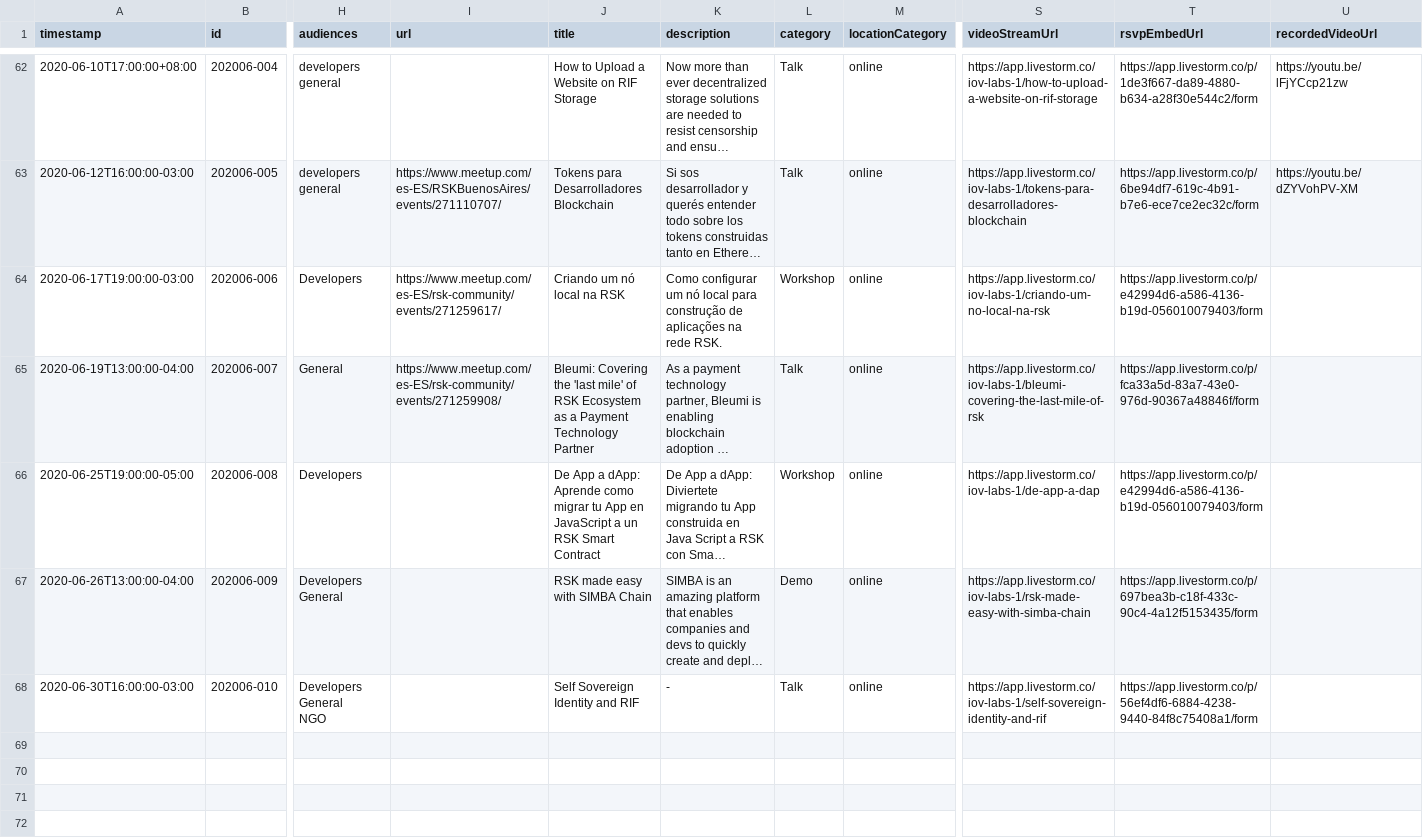
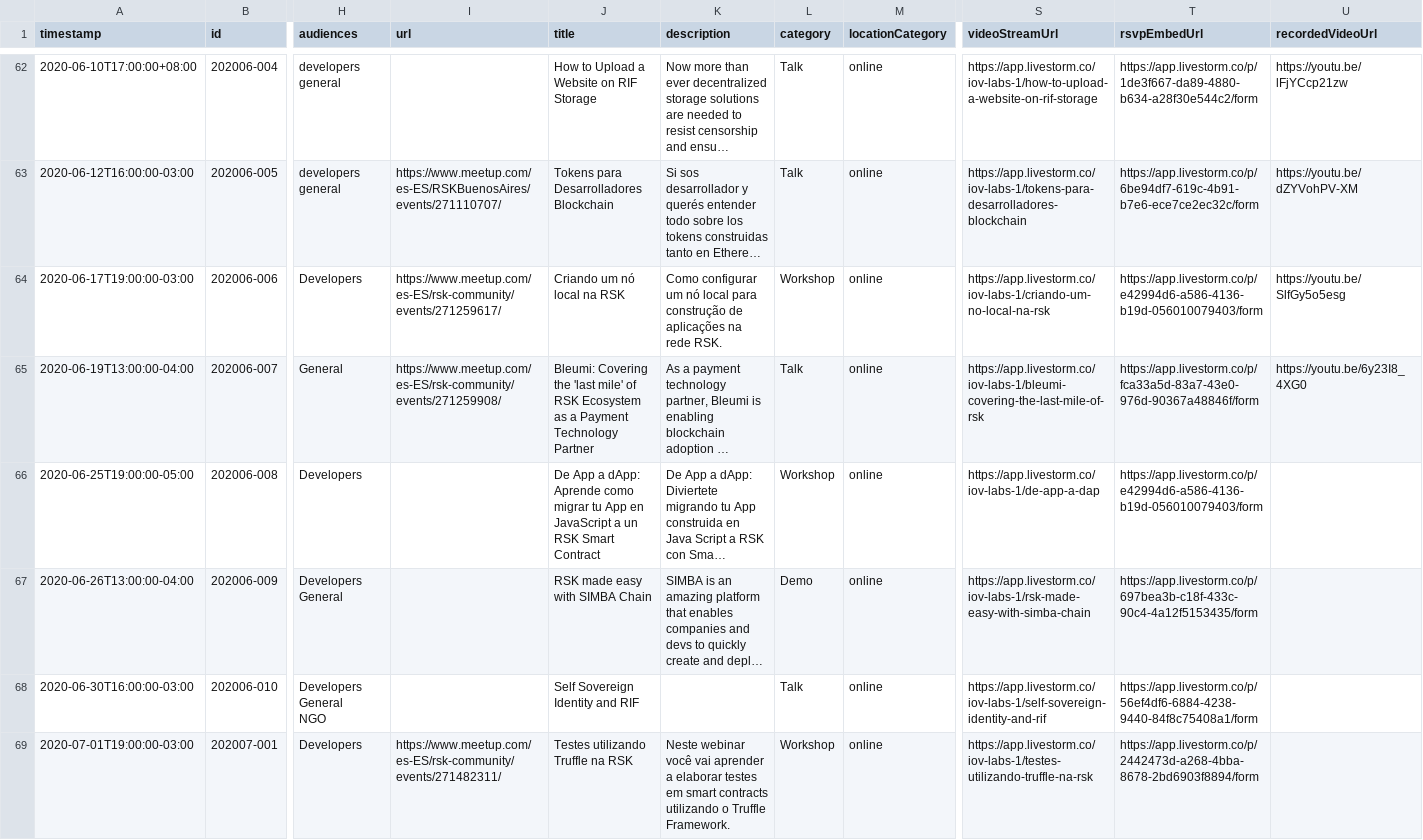
Before and after one commit to rsksmart/devportal-1.0, a CSV file: _data/rsk-published-events.csv, drawn as a sheet; only a part is shown, gaps mark what is left out; long unchanged cells end in …; rows hold the shown columns only; the diff covers the shown part only; the diff names each change by its address in the sheet, - before the commit and + after, or states it on an @@ line.

Commit message:
chore: updates webinars 20200624

```diff
--- a/_data/rsk-published-events.csv
+++ b/_data/rsk-published-events.csv
-U64 (recordedVideoUrl): (empty)
+U64 (recordedVideoUrl): https://youtu.be/SlfGy5o5esg
-U65 (recordedVideoUrl): (empty)
+U65 (recordedVideoUrl): https://youtu.be/6y23I8_4XG0
-K68 (description): -
+K68 (description): (empty)
+row 69: 2020-07-01T19:00:00-03:00 | 202007-001 | Developers | https://www.meetup.com/es-ES/rsk-community/events/271482311/ | Testes utilizando Truffle na RSK | Neste webinar você vai aprender a elaborar testes em smart contracts utilizando o Truffle Framework. | Workshop | online | https://app.livestorm.co/iov-labs-1/testes-utilizando-truffle-na-rsk | https://app.livestorm.co/p/2442473d-a268-4bba-8678-2bd6903f8894/form
```
Also changed, not shown: 6 added rows elsewhere in this file, 10 other files.
